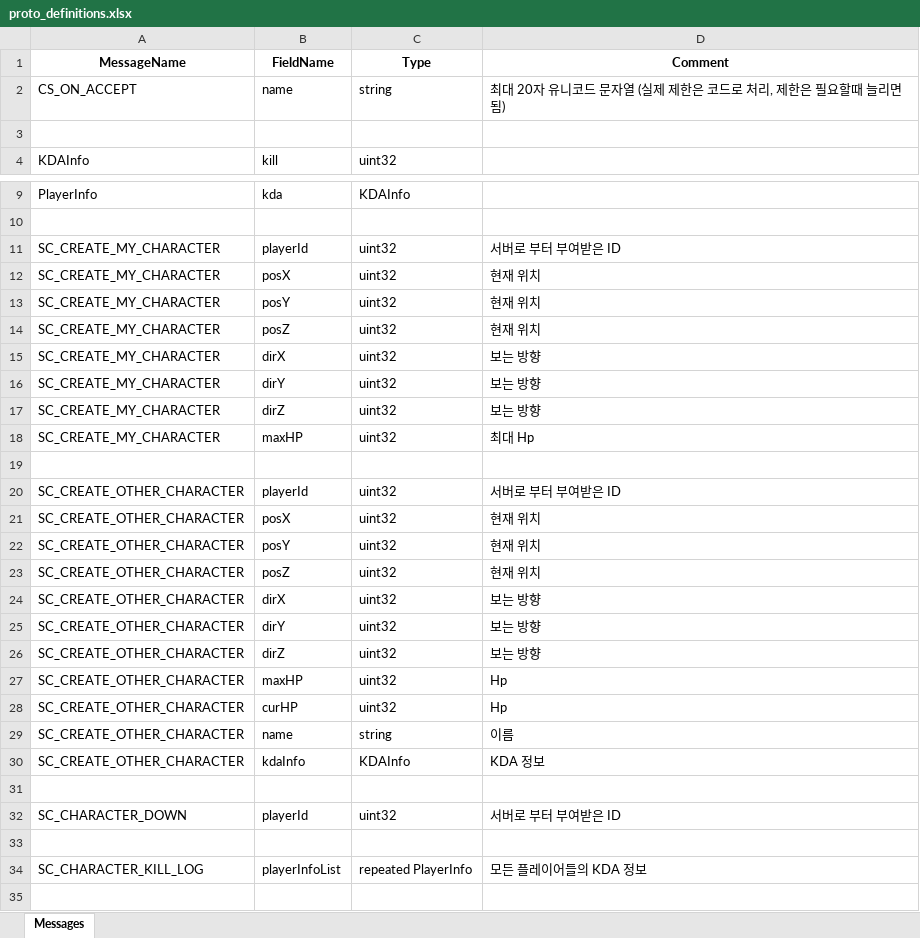
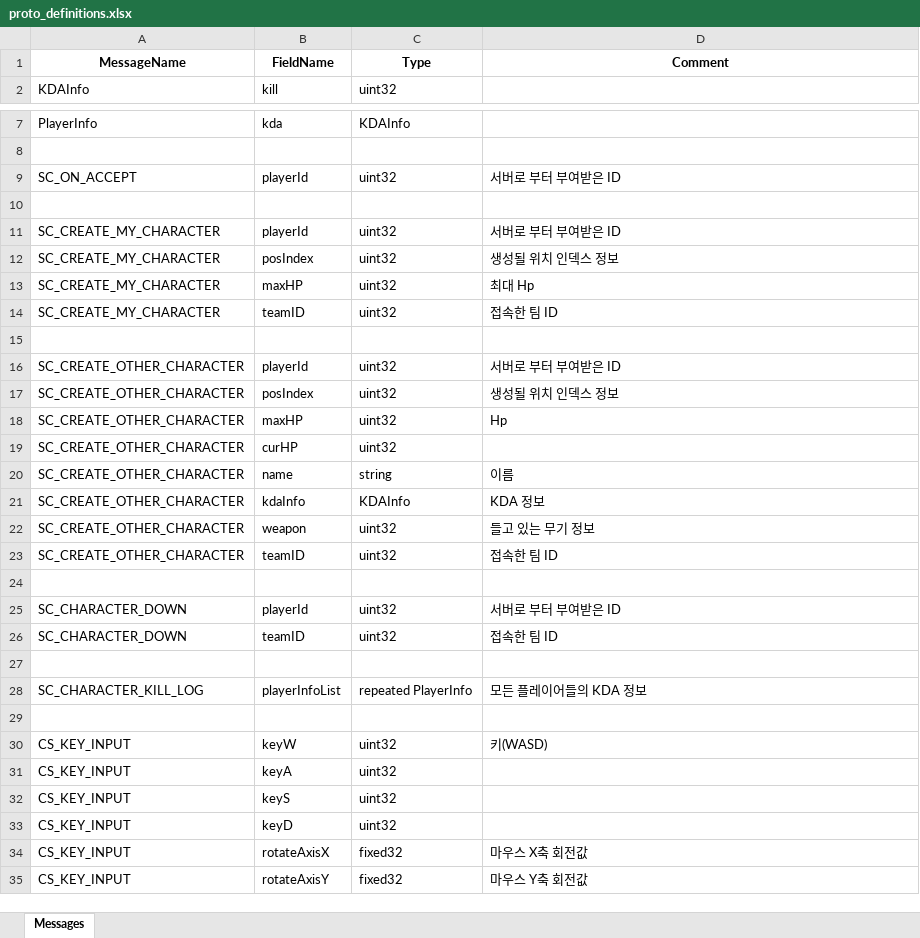
Before and after one commit to Proejct26/FPS26Server, an Excel workbook: ProtoFileGenerator/proto_definitions.xlsx, sheet Messages, drawn as a sheet; only a part is shown, gaps mark what is left out; the shorter side is filled out with more unchanged rows; values as stored, in another font and other column widths than the file's, no borders; removed rows and columns are numbered as before the commit, all else as after; the diff covers the shown part only; the diff names each change by its address in the sheet, - before the commit and + after, or states it on an @@ line.

Commit message:
[Feat] : AllInOneGenerator에 Protocol.proto 파일까지 자동화 하는 기능 추가

```diff
--- a/ProtoFileGenerator/proto_definitions.xlsx (sheet Messages)
+++ b/ProtoFileGenerator/proto_definitions.xlsx (sheet Messages)
-row 2: CS_ON_ACCEPT | name | string | 최대 20자 유니코드 문자열 (실제 제한은 코드로 처리, 제한은 필요할때 늘리면 됨)
-row 3: (empty)
+row 9: SC_ON_ACCEPT | playerId | uint32 | 서버로 부터 부여받은 ID
+row 10: (empty)
-B12 (FieldName): posX
+B12 (FieldName): posIndex
-D12 (Comment): 현재 위치
+D12 (Comment): 생성될 위치 인덱스 정보
-row 13: SC_CREATE_MY_CHARACTER | posY | uint32 | 현재 위치
-row 14: SC_CREATE_MY_CHARACTER | posZ | uint32 | 현재 위치
-row 15: SC_CREATE_MY_CHARACTER | dirX | uint32 | 보는 방향
-row 16: SC_CREATE_MY_CHARACTER | dirY | uint32 | 보는 방향
-row 17: SC_CREATE_MY_CHARACTER | dirZ | uint32 | 보는 방향
+row 14: SC_CREATE_MY_CHARACTER | teamID | uint32 | 접속한 팀 ID
-B17 (FieldName): posX
+B17 (FieldName): posIndex
-D17 (Comment): 현재 위치
+D17 (Comment): 생성될 위치 인덱스 정보
-row 22: SC_CREATE_OTHER_CHARACTER | posY | uint32 | 현재 위치
-row 23: SC_CREATE_OTHER_CHARACTER | posZ | uint32 | 현재 위치
-row 24: SC_CREATE_OTHER_CHARACTER | dirX | uint32 | 보는 방향
-row 25: SC_CREATE_OTHER_CHARACTER | dirY | uint32 | 보는 방향
-row 26: SC_CREATE_OTHER_CHARACTER | dirZ | uint32 | 보는 방향
-D19 (Comment): Hp
+D19 (Comment): (empty)
+row 22: SC_CREATE_OTHER_CHARACTER | weapon | uint32 | 들고 있는 무기 정보
+row 23: SC_CREATE_OTHER_CHARACTER | teamID | uint32 | 접속한 팀 ID
+row 26: SC_CHARACTER_DOWN | teamID | uint32 | 접속한 팀 ID
```
Also changed, not shown: 35 added rows and 4 edited cells elsewhere in this sheet, AllInOneGenerator/proto_definitions.xlsx, 20 other files.
